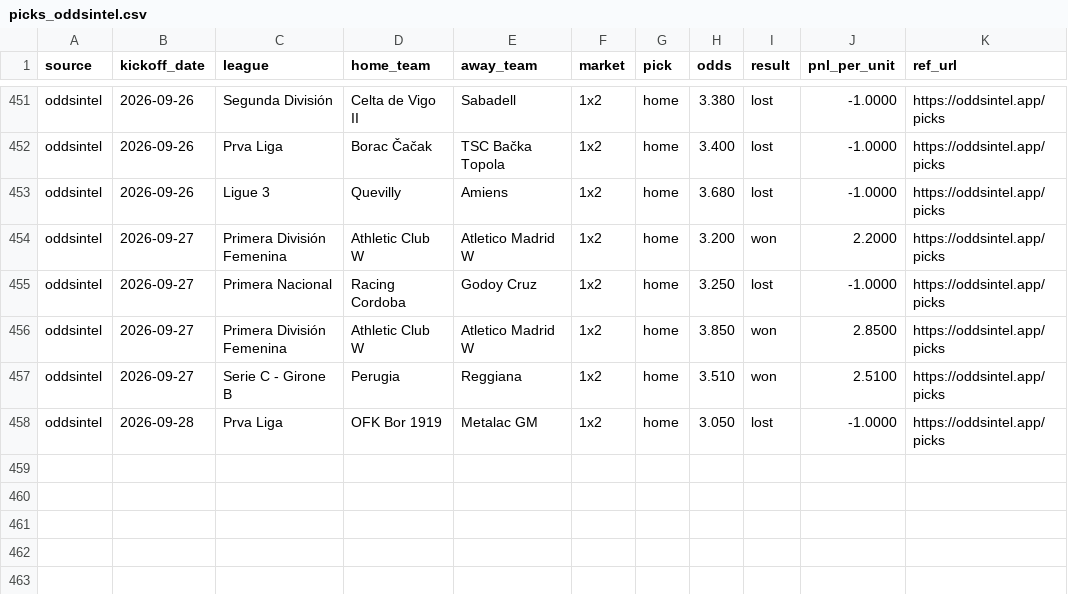
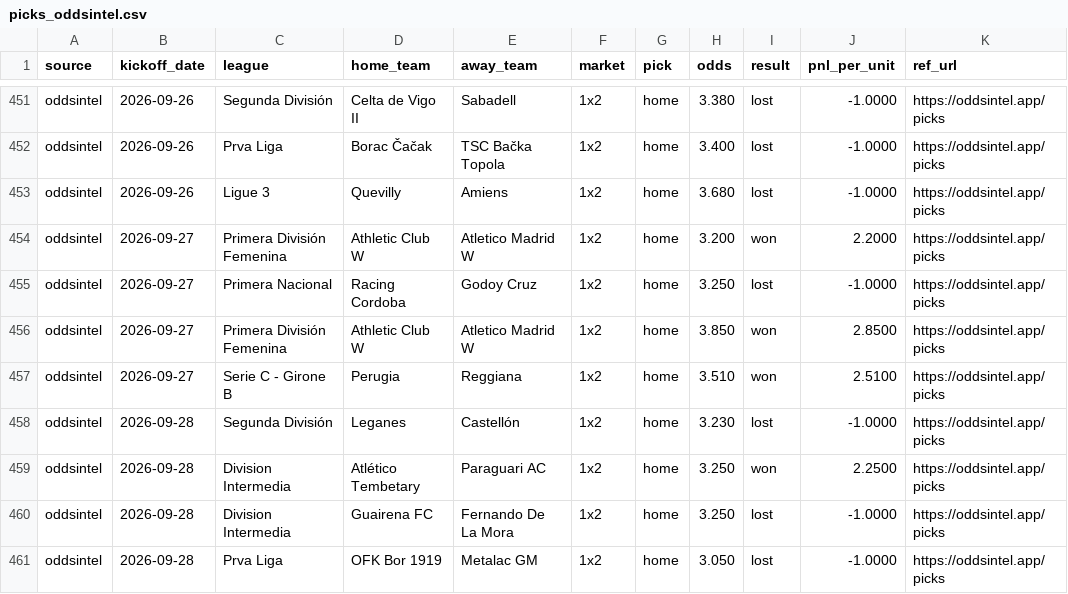
Before and after one commit to msellin/oddsintel-ledger, a CSV file: picks_oddsintel.csv, drawn as a sheet; only a part is shown, gaps mark what is left out; the diff names each change by its address in the sheet, - before the commit and + after, or states it on an @@ line.

```diff
--- a/picks_oddsintel.csv
+++ b/picks_oddsintel.csv
+row 458: oddsintel | 2026-09-28 | Segunda División | Leganes | Castellón | 1x2 | home | 3.230 | lost | -1.0000 | https://oddsintel.app/picks
+row 459: oddsintel | 2026-09-28 | Division Intermedia | Atlético Tembetary | Paraguari AC | 1x2 | home | 3.250 | won | 2.2500 | https://oddsintel.app/picks
+row 460: oddsintel | 2026-09-28 | Division Intermedia | Guairena FC | Fernando De La Mora | 1x2 | home | 3.250 | lost | -1.0000 | https://oddsintel.app/picks
```
Also changed, not shown: picks_matched.csv, 5 other files.
